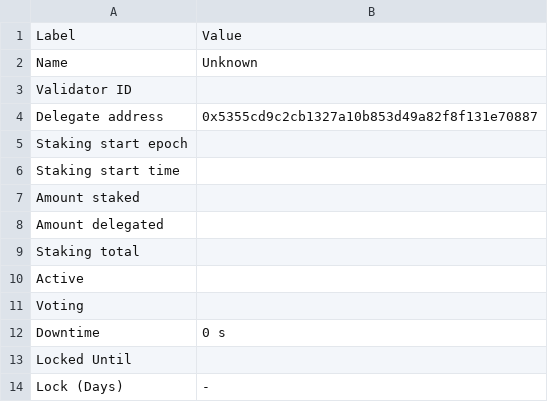
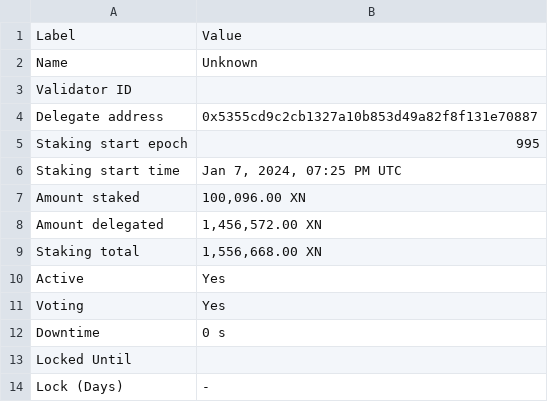
Before and after one commit to TreeCityWes/X1-Validator-Scrape, a CSV file: validator_info.csv, drawn as a sheet.

```diff
--- a/validator_info.csv
+++ b/validator_info.csv
@@ -4,9 +4,9 @@ Validator ID,
 Delegate address,0x5355cd9c2cb1327a10b853d49a82f8f131e70887
-Staking start epoch,
-Staking start time,
-Amount staked,
-Amount delegated,
-Staking total,
-Active,
-Voting,
+Staking start epoch,995
+Staking start time,"Jan 7, 2024, 07:25 PM UTC"
+Amount staked,"100,096.00 XN"
+Amount delegated,"1,456,572.00 XN"
+Staking total,"1,556,668.00 XN"
+Active,Yes
+Voting,Yes
 Downtime,0 s
```
